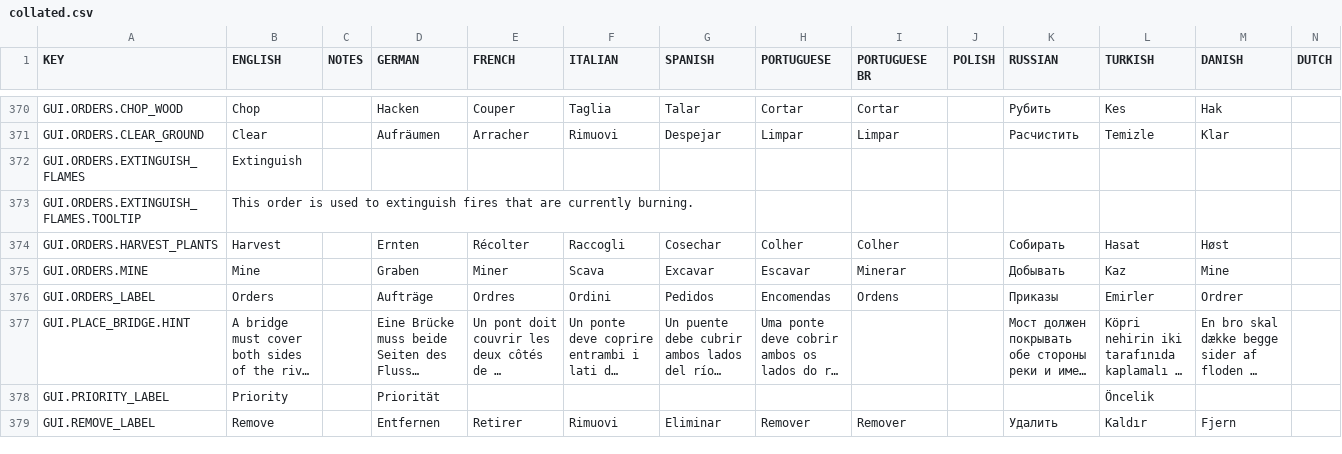
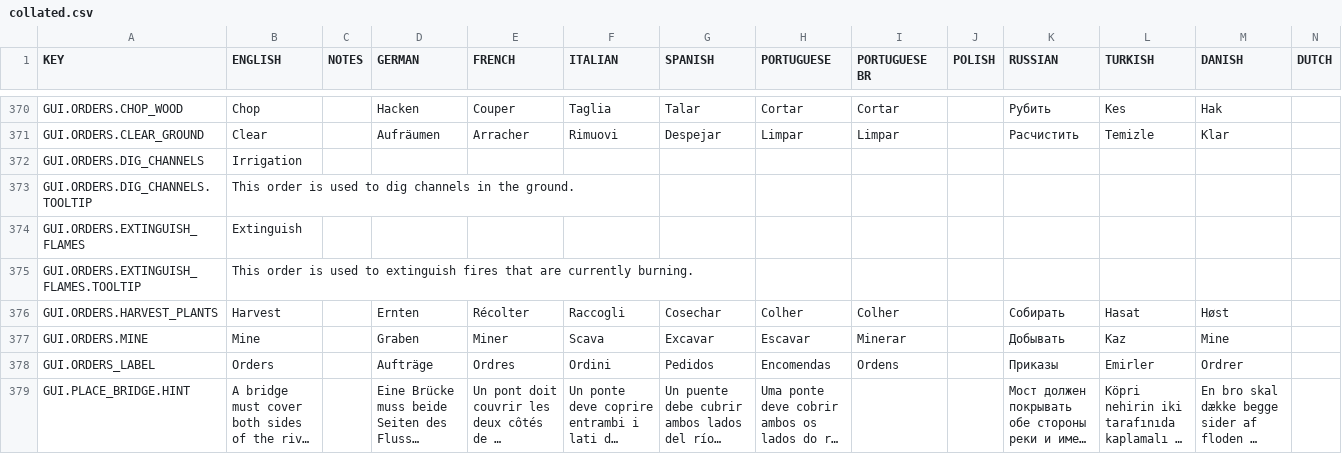
Before and after one commit to rossturner/king-under-the-mountain, a CSV file: core/assets/translations/collated.csv, drawn as a sheet; only a part is shown, gaps mark what is left out; the shorter side is filled out with more unchanged rows; long unchanged cells end in …; rows hold the shown columns only; the diff names each change by its address in the sheet, - before the commit and + after, or states it on an @@ line.

```diff
--- a/core/assets/translations/collated.csv
+++ b/core/assets/translations/collated.csv
+row 372: GUI.ORDERS.DIG_CHANNELS | Irrigation
+row 373: GUI.ORDERS.DIG_CHANNELS.TOOLTIP | This order is used to dig channels in the ground.
```
Also changed, not shown: core/mods/base/translations/translations.csv, 14 other files.
